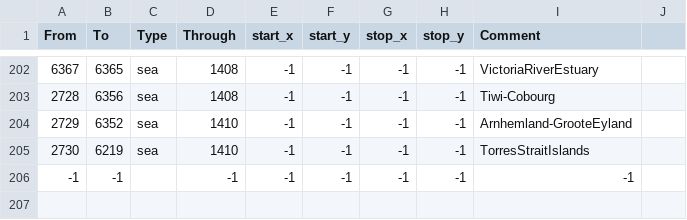
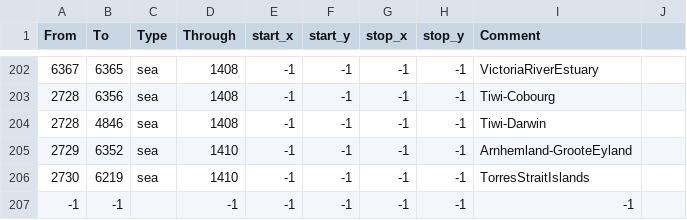
Before and after one commit to myzael/beyond-typus-personal-tweaks, a CSV file: map/adjacencies.csv, drawn as a sheet; only a part is shown, gaps mark what is left out.

Commit message:
ehh one more why not

```diff
--- a/map/adjacencies.csv
+++ b/map/adjacencies.csv
@@ -203,2 +203,3 @@ From;To;Type;Through;start_x;start_y;stop_x;stop_y;Comment
 2728;6356;sea;1408;-1;-1;-1;-1;Tiwi-Cobourg
+2728;4846;sea;1408;-1;-1;-1;-1;Tiwi-Darwin
 2729;6352;sea;1410;-1;-1;-1;-1;Arnhemland-GrooteEyland
```
